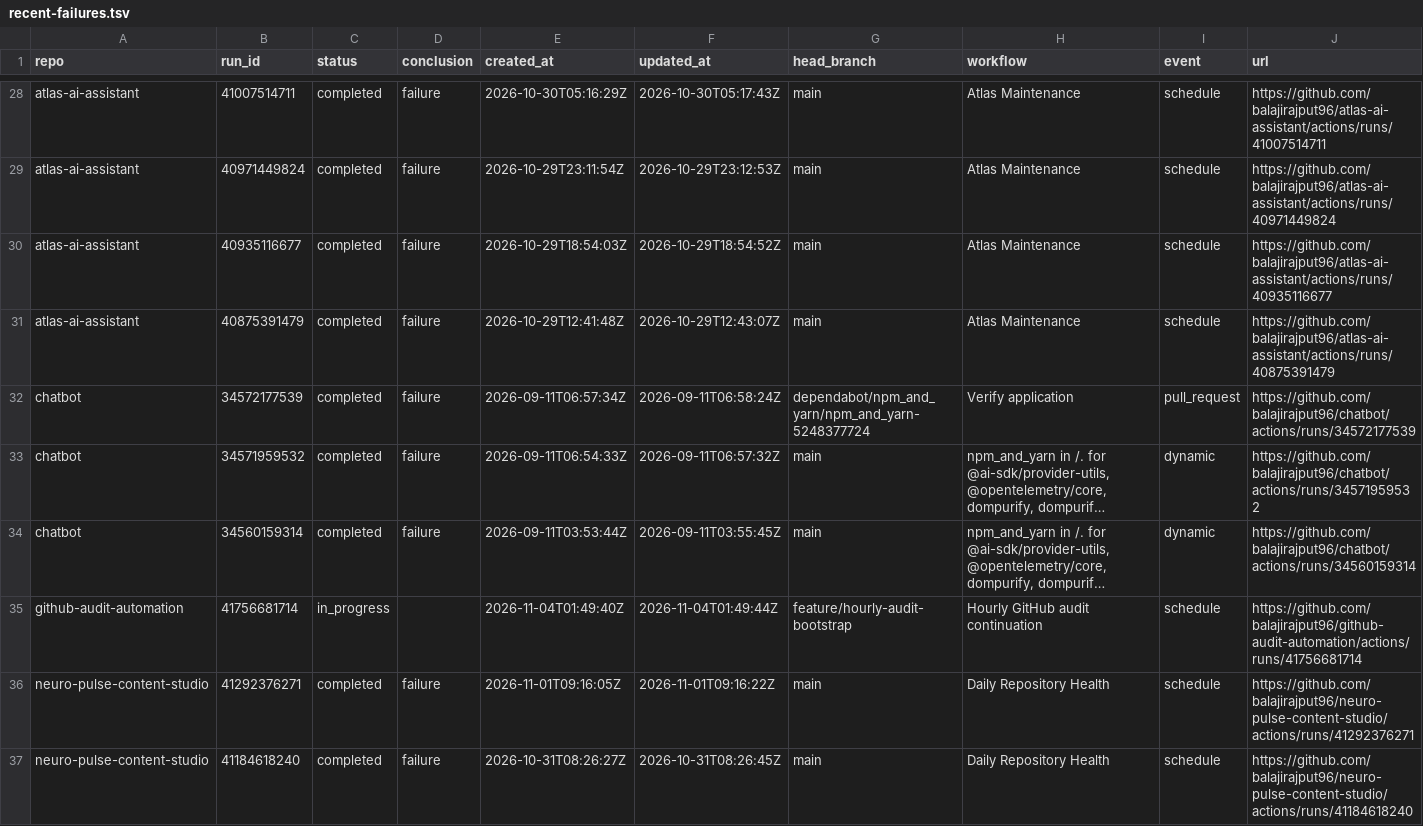
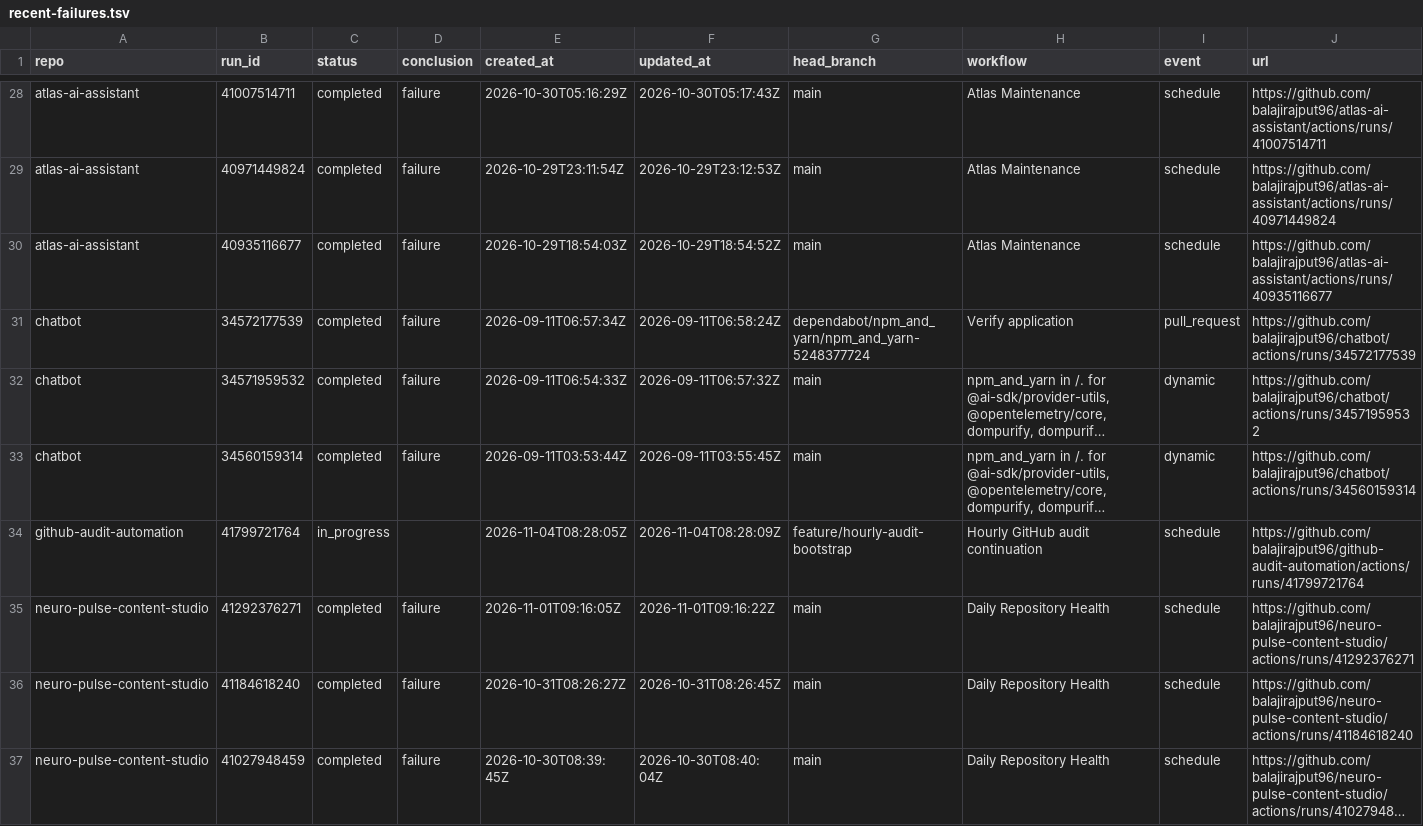
Before and after one commit to balajirajput96/github-audit-automation, a TSV file: artifacts/recent-failures.tsv, drawn as a sheet; only a part is shown, gaps mark what is left out; the shorter side is filled out with more unchanged rows; long unchanged cells end in …; removed rows and columns are numbered as before the commit, all else as after; the diff names each change by its address in the sheet, - before the commit and + after, or states it on an @@ line.

```diff
--- a/artifacts/recent-failures.tsv
+++ b/artifacts/recent-failures.tsv
-row 31: atlas-ai-assistant | 40875391479 | completed | failure | 2026-10-29T12:41:48Z | 2026-10-29T12:43:07Z | main | Atlas Maintenance | schedule | https://github.com/balajirajput96/atlas-ai-assistant/actions/runs/40875391479
-B34 (run_id): 41756681714
+B34 (run_id): 41799721764
-E34 (created_at): 2026-11-04T01:49:40Z
+E34 (created_at): 2026-11-04T08:28:05Z
-F34 (updated_at): 2026-11-04T01:49:44Z
+F34 (updated_at): 2026-11-04T08:28:09Z
-J34 (url): https://github.com/balajirajput96/github-audit-automation/actions/runs/41756681714
+J34 (url): https://github.com/balajirajput96/github-audit-automation/actions/runs/41799721764
```
Also changed, not shown: artifacts/recent-runs.tsv, artifacts/repos.tsv, 3 other files.
